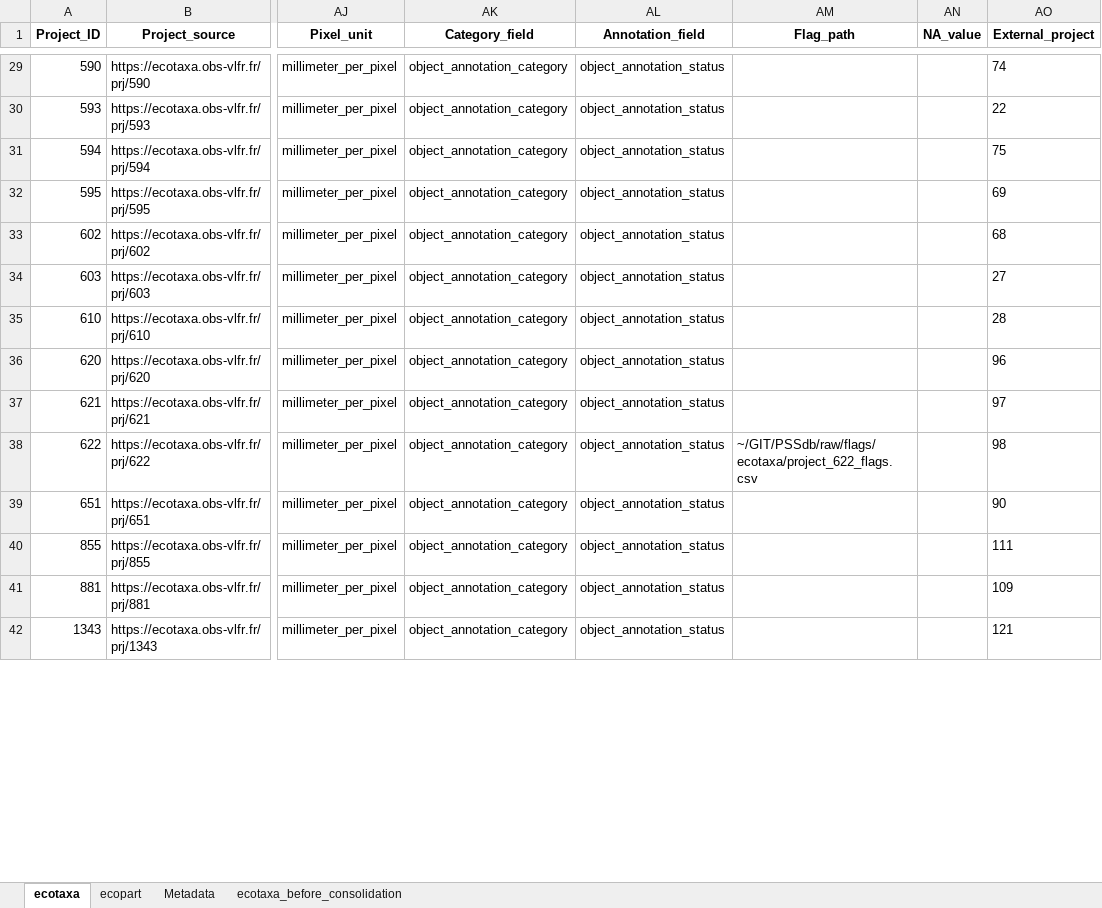
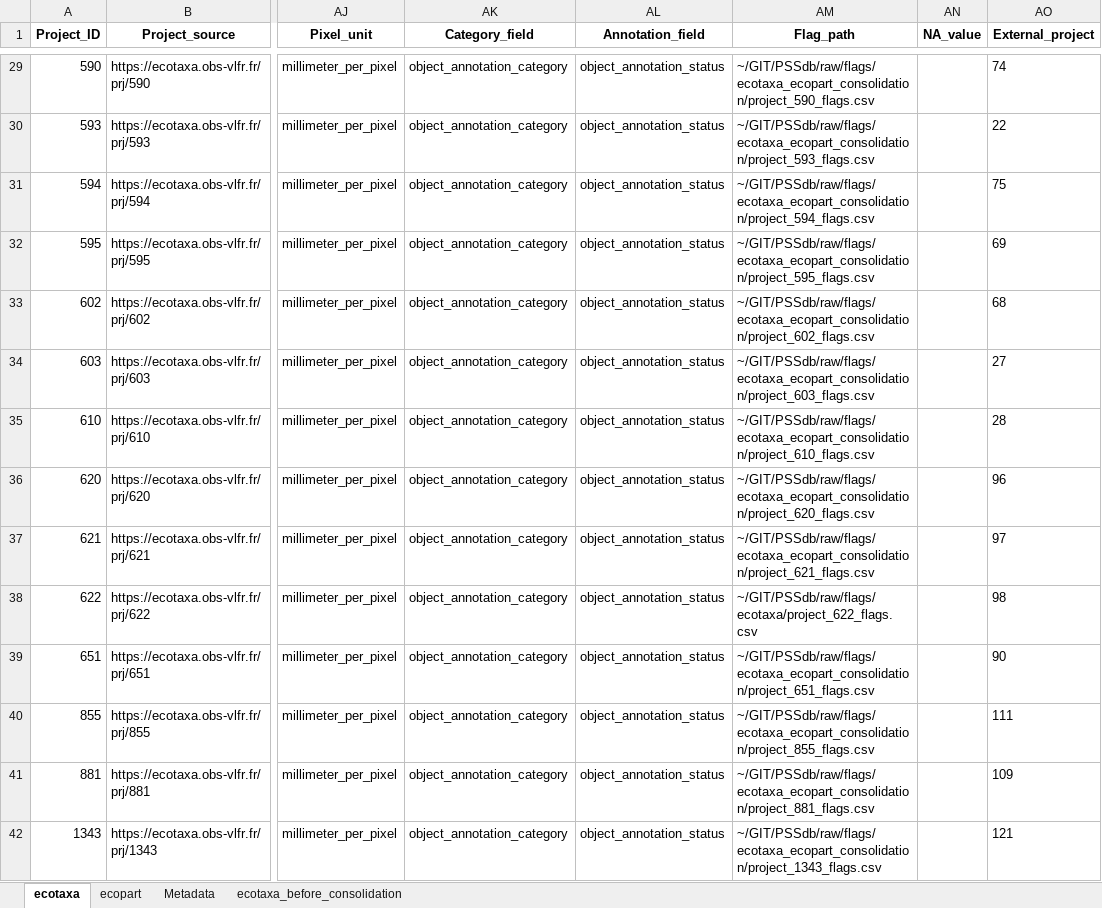
Before and after one commit to jessluo/PSSdb, an Excel workbook: raw/project_UVP_standardizer.xlsx, sheet ecotaxa, drawn as a sheet; only a part is shown, gaps mark what is left out; values as stored, in another font and other column widths than the file's, no borders; the diff covers the shown part only; the diff names each change by its address in the sheet, - before the commit and + after, or states it on an @@ line.

```diff
--- a/raw/project_UVP_standardizer.xlsx (sheet ecotaxa)
+++ b/raw/project_UVP_standardizer.xlsx (sheet ecotaxa)
-AM29 (Flag_path): (empty)
+AM29 (Flag_path): ~/GIT/PSSdb/raw/flags/ecotaxa_ecopart_consolidation/project_590_flags.csv
-AM30 (Flag_path): (empty)
+AM30 (Flag_path): ~/GIT/PSSdb/raw/flags/ecotaxa_ecopart_consolidation/project_593_flags.csv
-AM31 (Flag_path): (empty)
+AM31 (Flag_path): ~/GIT/PSSdb/raw/flags/ecotaxa_ecopart_consolidation/project_594_flags.csv
-AM32 (Flag_path): (empty)
+AM32 (Flag_path): ~/GIT/PSSdb/raw/flags/ecotaxa_ecopart_consolidation/project_595_flags.csv
-AM33 (Flag_path): (empty)
+AM33 (Flag_path): ~/GIT/PSSdb/raw/flags/ecotaxa_ecopart_consolidation/project_602_flags.csv
-AM34 (Flag_path): (empty)
+AM34 (Flag_path): ~/GIT/PSSdb/raw/flags/ecotaxa_ecopart_consolidation/project_603_flags.csv
-AM35 (Flag_path): (empty)
+AM35 (Flag_path): ~/GIT/PSSdb/raw/flags/ecotaxa_ecopart_consolidation/project_610_flags.csv
-AM36 (Flag_path): (empty)
+AM36 (Flag_path): ~/GIT/PSSdb/raw/flags/ecotaxa_ecopart_consolidation/project_620_flags.csv
-AM37 (Flag_path): (empty)
+AM37 (Flag_path): ~/GIT/PSSdb/raw/flags/ecotaxa_ecopart_consolidation/project_621_flags.csv
-AM39 (Flag_path): (empty)
+AM39 (Flag_path): ~/GIT/PSSdb/raw/flags/ecotaxa_ecopart_consolidation/project_651_flags.csv
-AM40 (Flag_path): (empty)
+AM40 (Flag_path): ~/GIT/PSSdb/raw/flags/ecotaxa_ecopart_consolidation/project_855_flags.csv
-AM41 (Flag_path): (empty)
+AM41 (Flag_path): ~/GIT/PSSdb/raw/flags/ecotaxa_ecopart_consolidation/project_881_flags.csv
-AM42 (Flag_path): (empty)
+AM42 (Flag_path): ~/GIT/PSSdb/raw/flags/ecotaxa_ecopart_consolidation/project_1343_flags.csv
```
Also changed, not shown: 63 edited cells elsewhere in this sheet, sheet ecotaxa_before_consolidation.
